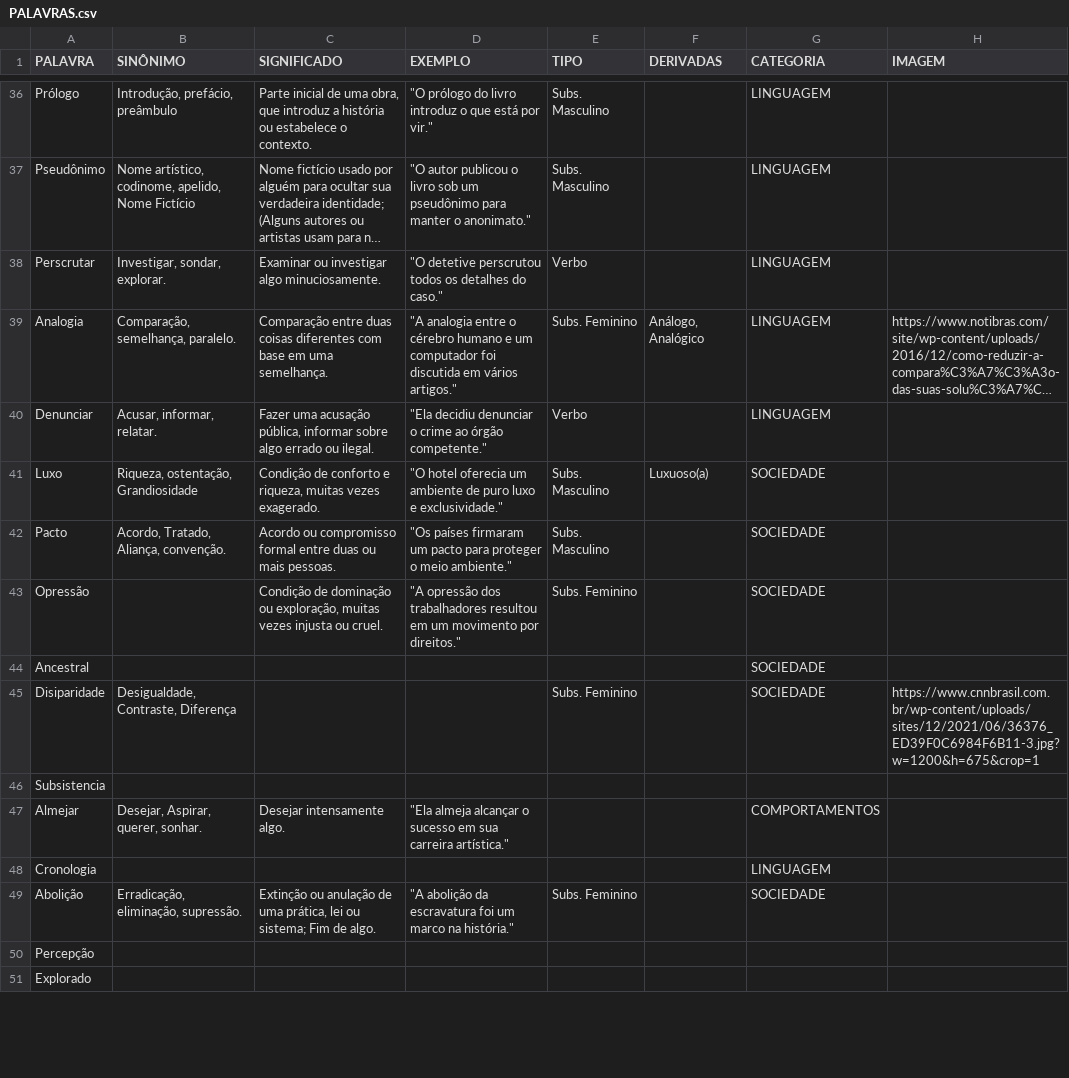
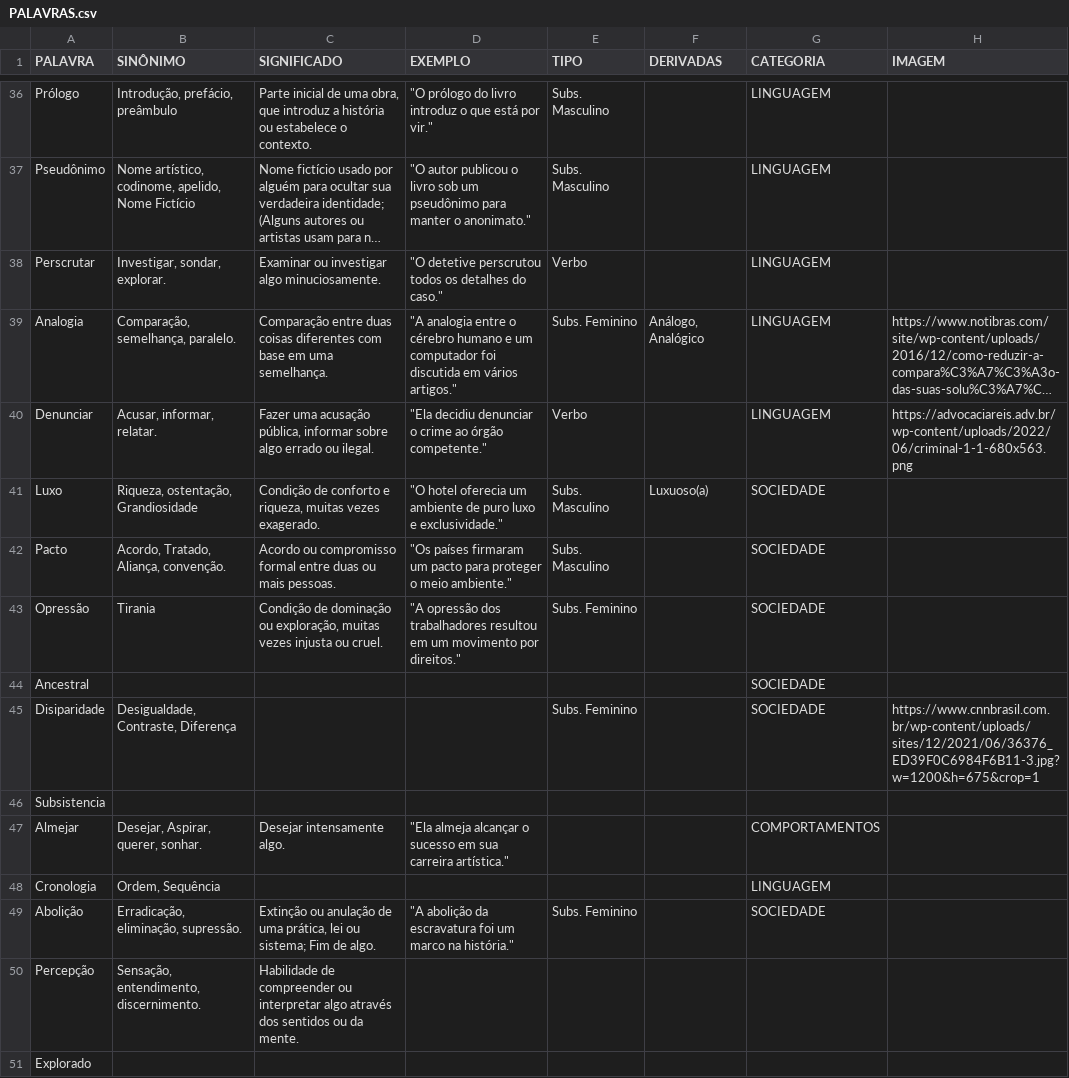
Before and after one commit to not2nder/pandas-dicionario, a CSV file: data/PALAVRAS.csv, drawn as a sheet; only a part is shown, gaps mark what is left out; long unchanged cells end in …; the diff covers the shown part only; the diff names each change by its address in the sheet, - before the commit and + after, or states it on an @@ line.

Commit message:
mais palavras

```diff
--- a/data/PALAVRAS.csv
+++ b/data/PALAVRAS.csv
-H40 (IMAGEM): (empty)
+H40 (IMAGEM): https://advocaciareis.adv.br/wp-content/uploads/2022/06/criminal-1-1-680x563.png
-B43 (SINÔNIMO): (empty)
+B43 (SINÔNIMO): Tirania
-B48 (SINÔNIMO): (empty)
+B48 (SINÔNIMO): Ordem, Sequência
-B50 (SINÔNIMO): (empty)
+B50 (SINÔNIMO): Sensação, entendimento, discernimento.
-C50 (SIGNIFICADO): (empty)
+C50 (SIGNIFICADO): Habilidade de compreender ou interpretar algo através dos sentidos ou da mente.
```
Also changed, not shown: 10 added rows and 50 edited cells elsewhere in this file, 1 other file.
